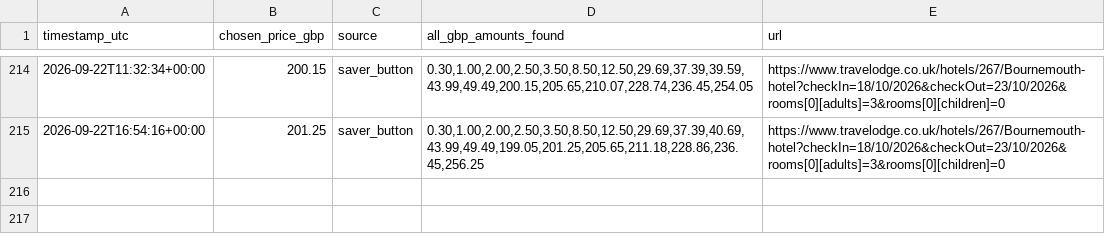
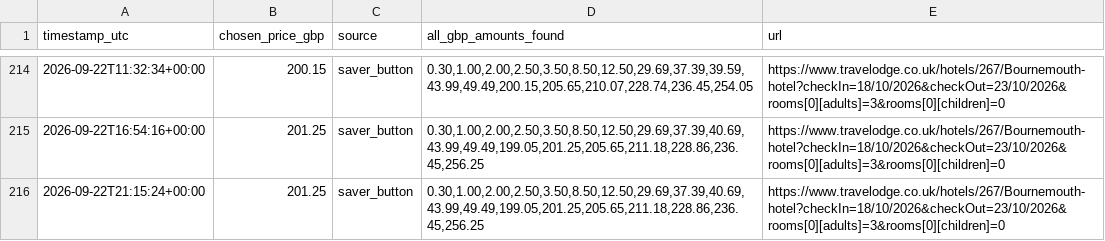
Before and after one commit to kosan9/hotel-price-monitor, a CSV file: history_travelodge_bournemouth_oct_18_23.csv, drawn as a sheet; only a part is shown, gaps mark what is left out.

```diff
--- a/history_travelodge_bournemouth_oct_18_23.csv
+++ b/history_travelodge_bournemouth_oct_18_23.csv
@@ -215 +215,2 @@ timestamp_utc,chosen_price_gbp,source,all_gbp_amounts_found,url
 2026-09-22T16:54:16+00:00,201.25,saver_button,"0.30,1.00,2.00,2.50,3.50,8.50,12.50,29.69,37.39,40.69,43.99,49.49,199.05,201.25,205.65,211.18,228.86,236.45,256.25",https://www.travelodge.co.uk/hotels/267/Bournemouth-hotel?checkIn=18/10/2026&checkOut=23/10/2026&rooms[0][adults]=3&rooms[0][children]=0
+2026-09-22T21:15:24+00:00,201.25,saver_button,"0.30,1.00,2.00,2.50,3.50,8.50,12.50,29.69,37.39,40.69,43.99,49.49,199.05,201.25,205.65,211.18,228.86,236.45,256.25",https://www.travelodge.co.uk/hotels/267/Bournemouth-hotel?checkIn=18/10/2026&checkOut=23/10/2026&rooms[0][adults]=3&rooms[0][children]=0
```
Also changed, not shown: history_travelodge_london_chessington_tolworth_dec_26_31.csv, 2 other files.
